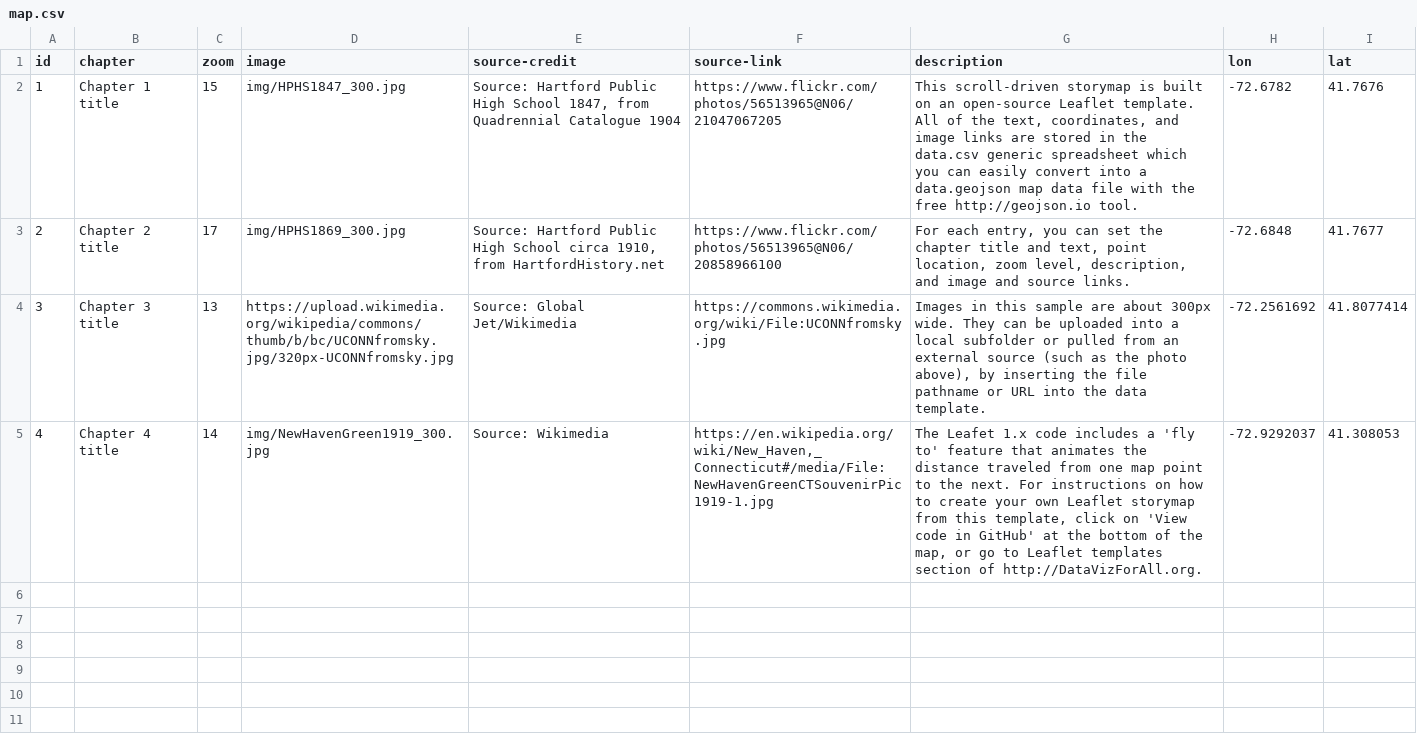
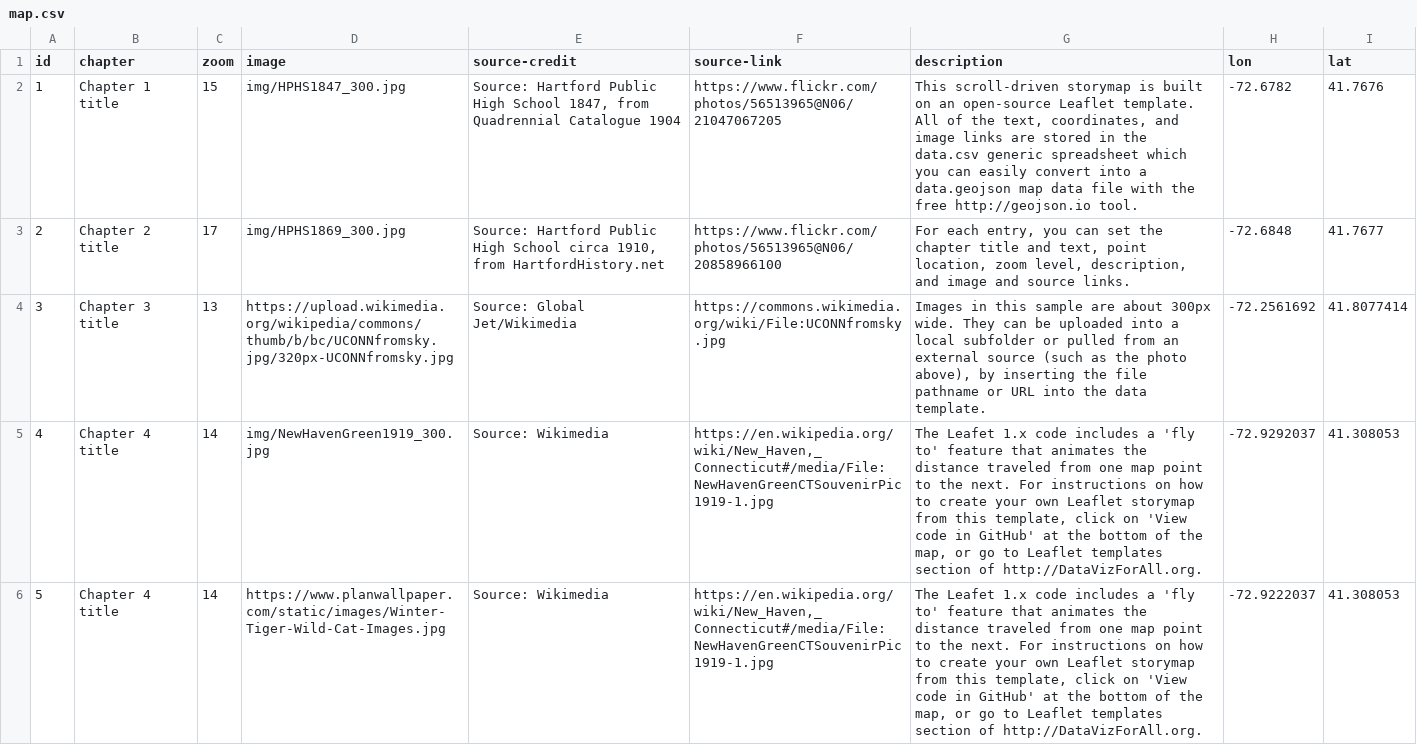
Before and after one commit to HandsOnDataViz/leaflet-storymaps-with-google-sheets, a CSV file: map.csv, drawn as a sheet.

```diff
--- a/map.csv
+++ b/map.csv
@@ -5 +5,2 @@ id,chapter,zoom,image,source-credit,source-link,description,lon,lat
 4,Chapter 4 title,14,img/NewHavenGreen1919_300.jpg,Source: Wikimedia,"https://en.wikipedia.org/wiki/New_Haven,_Connecticut#/media/File:NewHavenGreenCTSouvenirPic1919-1.jpg","The Leafet 1.x code includes a 'fly to' feature that animates the distance traveled from one map point to the next. For instructions on how to create your own Leaflet storymap from this template, click on 'View code in GitHub' at the bottom of the map, or go to Leaflet templates section of http://DataVizForAll.org.",-72.9292037,41.308053
+5,Chapter 4 title,14,https://www.planwallpaper.com/static/images/Winter-Tiger-Wild-Cat-Images.jpg,Source: Wikimedia,"https://en.wikipedia.org/wiki/New_Haven,_Connecticut#/media/File:NewHavenGreenCTSouvenirPic1919-1.jpg","The Leafet 1.x code includes a 'fly to' feature that animates the distance traveled from one map point to the next. For instructions on how to create your own Leaflet storymap from this template, click on 'View code in GitHub' at the bottom of the map, or go to Leaflet templates section of http://DataVizForAll.org.",-72.9222037,41.308053
```
Also changed, not shown: 4 other files.
